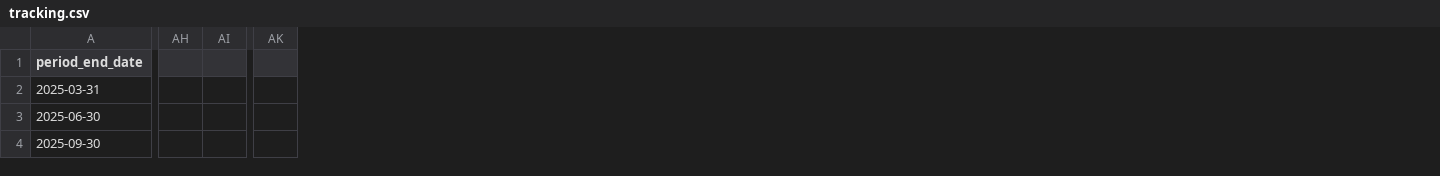
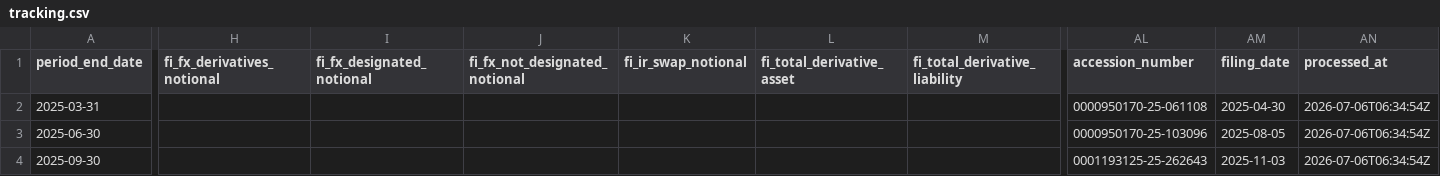
Before and after one commit to lukasbecker36-dot/sec-derivatives-, a CSV file: output/peg/tracking.csv, drawn as a sheet; only a part is shown, gaps mark what is left out; removed rows and columns are numbered as before the commit, all else as after; the diff covers the shown part only; the diff names each change by its address in the sheet, - before the commit and + after, or states it on an @@ line.

```diff
--- a/output/peg/tracking.csv
+++ b/output/peg/tracking.csv
+column H (fi_fx_derivatives_notional), empty
+column I (fi_fx_designated_notional), empty
+column J (fi_fx_not_designated_notional), empty
+column K (fi_ir_swap_notional), empty
+column L (fi_total_derivative_asset), empty
+column M (fi_total_derivative_liability), empty
-column AH, empty
-column AI, empty
-column AK, empty
+column AL (accession_number), rows 2-4: 0000950170-25-061108 | 0000950170-25-103096 | 0001193125-25-262643
+column AM (filing_date), rows 2-4: 2025-04-30 | 2025-08-05 | 2025-11-03
+column AN (processed_at), rows 2-4: all 2026-07-06T06:34:54Z
```
Also changed, not shown: 1 added column, 3 removed columns and 55 edited cells elsewhere in this file, backfill/state.csv, output/pcar/tracking.csv, 9 other files.
